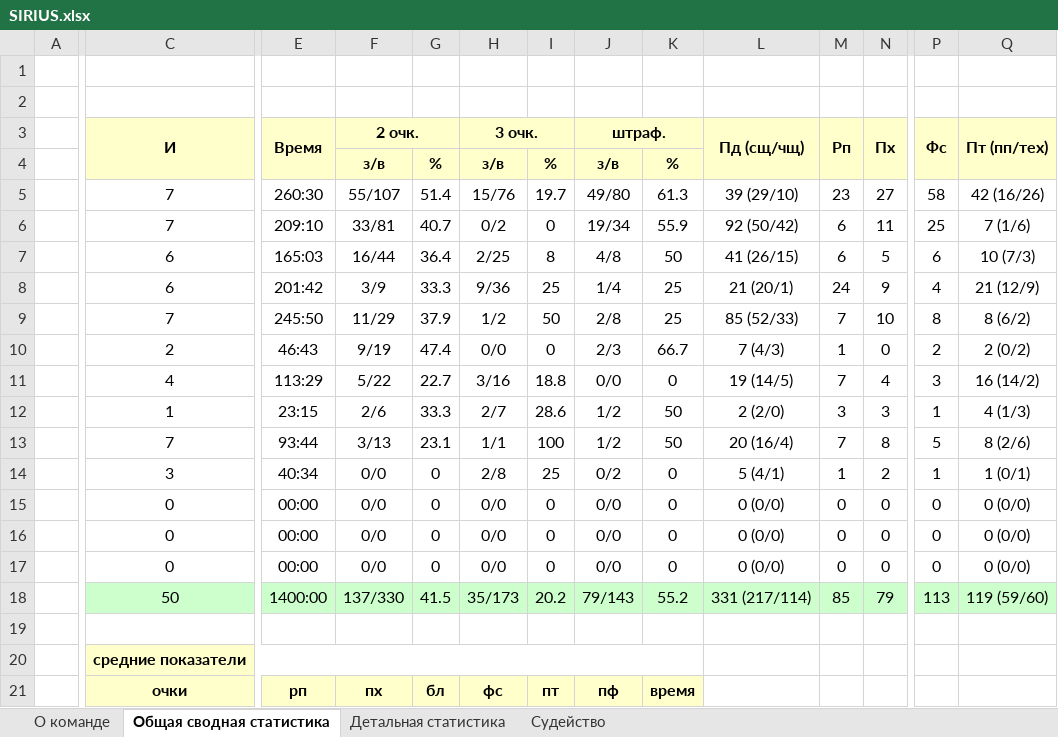
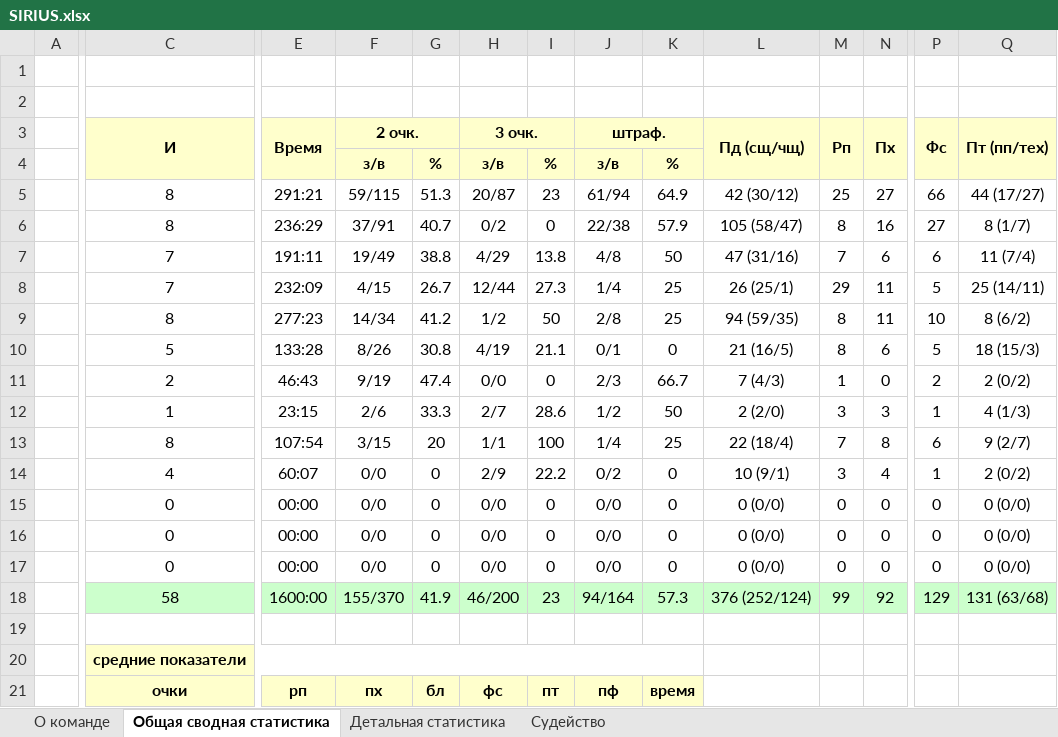
Before and after one commit to GerasimovichSergey/SIRIUS, an Excel workbook: public/statistic/SIRIUS.xlsx, sheet Общая сводная статистика, drawn as a sheet; only a part is shown, gaps mark what is left out; values as stored, in another font and other column widths than the file's, no borders; removed rows and columns are numbered as before the commit, all else as after; rows hold the shown columns only; the diff covers the shown part only; the diff names each change by its address in the sheet, - before the commit and + after, or states it on an @@ line.

```diff
--- a/public/statistic/SIRIUS.xlsx (sheet Общая сводная статистика)
+++ b/public/statistic/SIRIUS.xlsx (sheet Общая сводная статистика)
-row 5:  | 7 | 260:30 | 55/107 | 51.4 | 15/76 | 19.7 | 49/80 | 61.3 | 39 (29/10) | 23 | 27 | 58 | 42 (16/26)
-row 6:  | 7 | 209:10 | 33/81 | 40.7 | 0/2 | 0 | 19/34 | 55.9 | 92 (50/42) | 6 | 11 | 25 | 7 (1/6)
-row 7:  | 6 | 165:03 | 16/44 | 36.4 | 2/25 | 8 | 4/8 | 50 | 41 (26/15) | 6 | 5 | 6 | 10 (7/3)
-row 8:  | 6 | 201:42 | 3/9 | 33.3 | 9/36 | 25 | 1/4 | 25 | 21 (20/1) | 24 | 9 | 4 | 21 (12/9)
-row 9:  | 7 | 245:50 | 11/29 | 37.9 | 1/2 | 50 | 2/8 | 25 | 85 (52/33) | 7 | 10 | 8 | 8 (6/2)
+row 5:  | 8 | 291:21 | 59/115 | 51.3 | 20/87 | 23 | 61/94 | 64.9 | 42 (30/12) | 25 | 27 | 66 | 44 (17/27)
+row 6:  | 8 | 236:29 | 37/91 | 40.7 | 0/2 | 0 | 22/38 | 57.9 | 105 (58/47) | 8 | 16 | 27 | 8 (1/7)
+row 7:  | 7 | 191:11 | 19/49 | 38.8 | 4/29 | 13.8 | 4/8 | 50 | 47 (31/16) | 7 | 6 | 6 | 11 (7/4)
+row 8:  | 7 | 232:09 | 4/15 | 26.7 | 12/44 | 27.3 | 1/4 | 25 | 26 (25/1) | 29 | 11 | 5 | 25 (14/11)
+row 9:  | 8 | 277:23 | 14/34 | 41.2 | 1/2 | 50 | 2/8 | 25 | 94 (59/35) | 8 | 11 | 10 | 8 (6/2)
+row 10:  | 5 | 133:28 | 8/26 | 30.8 | 4/19 | 21.1 | 0/1 | 0 | 21 (16/5) | 8 | 6 | 5 | 18 (15/3)
-row 11:  | 4 | 113:29 | 5/22 | 22.7 | 3/16 | 18.8 | 0/0 | 0 | 19 (14/5) | 7 | 4 | 3 | 16 (14/2)
-C13 (И): 7
+C13 (И): 8
-E13 (Время): 93:44
+E13 (Время): 107:54
-F13 (2 очк.): 3/13
+F13 (2 очк.): 3/15
-G13: 23.1
+G13: 20
-J13 (штраф.): 1/2
+J13 (штраф.): 1/4
-K13: 50
+K13: 25
-L13 (Пд (сщ/чщ)): 20 (16/4)
+L13 (Пд (сщ/чщ)): 22 (18/4)
-P13 (Фс): 5
+P13 (Фс): 6
-Q13 (Пт (пп/тех)): 8 (2/6)
+Q13 (Пт (пп/тех)): 9 (2/7)
-C14 (И): 3
+C14 (И): 4
-E14 (Время): 40:34
+E14 (Время): 60:07
-H14 (3 очк.): 2/8
+H14 (3 очк.): 2/9
-I14: 25
+I14: 22.2
-L14 (Пд (сщ/чщ)): 5 (4/1)
+L14 (Пд (сщ/чщ)): 10 (9/1)
-M14 (Рп): 1
+M14 (Рп): 3
-N14 (Пх): 2
+N14 (Пх): 4
-Q14 (Пт (пп/тех)): 1 (0/1)
+Q14 (Пт (пп/тех)): 2 (0/2)
-row 18:  | 50 | 1400:00 | 137/330 | 41.5 | 35/173 | 20.2 | 79/143 | 55.2 | 331 (217/114) | 85 | 79 | 113 | 119 (59/60)
+row 18:  | 58 | 1600:00 | 155/370 | 41.9 | 46/200 | 23 | 94/164 | 57.3 | 376 (252/124) | 99 | 92 | 129 | 131 (63/68)
```
Also changed, not shown: 9 added rows, 9 removed rows and 1 edited cell elsewhere in this sheet, sheet Детальная статистика, sheet Судейство, sheet О команде, public/statistic/best-nominations.xlsx, public/statistic/teams-position.xlsx, 4 other files.
